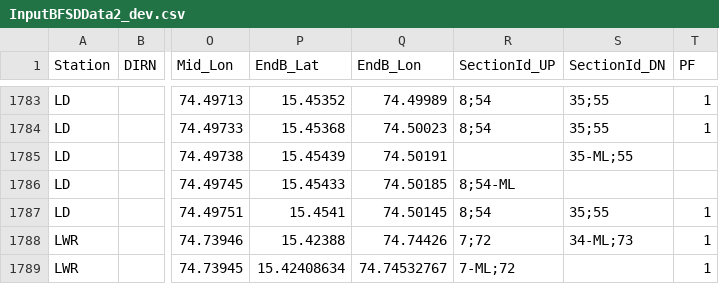
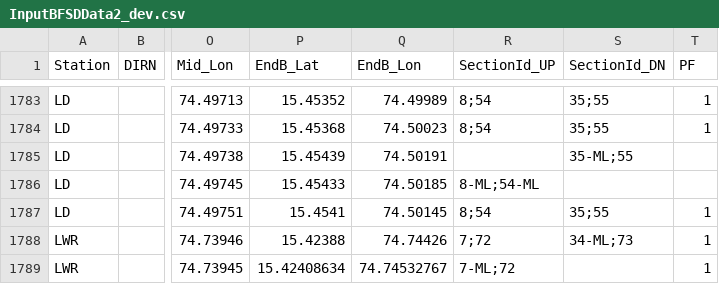
Before and after one commit to SanthoshBanala/SPM-OFFICE, a CSV file: InputBFSDData2_dev.csv, drawn as a sheet; only a part is shown, gaps mark what is left out; the diff names each change by its address in the sheet, - before the commit and + after, or states it on an @@ line.

Commit message:
ld rd4 up ml

```diff
--- a/InputBFSDData2_dev.csv
+++ b/InputBFSDData2_dev.csv
-R1786 (SectionId_UP): 8;54-ML
+R1786 (SectionId_UP): 8-ML;54-ML
```
